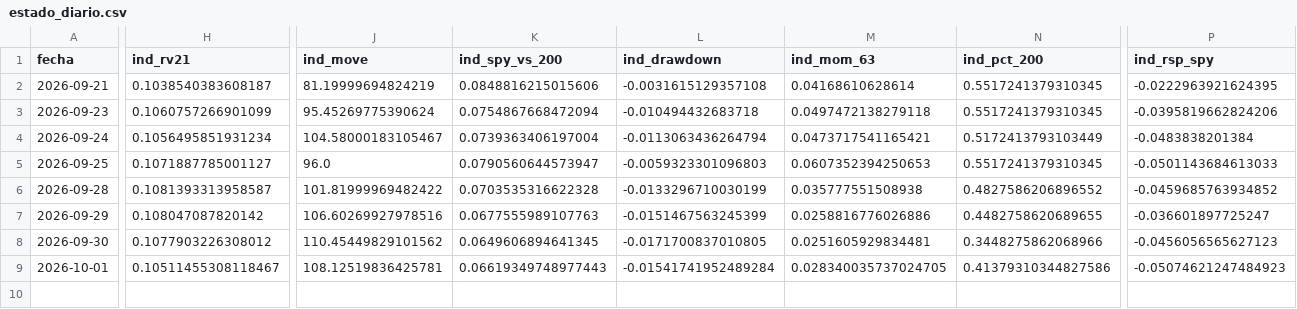
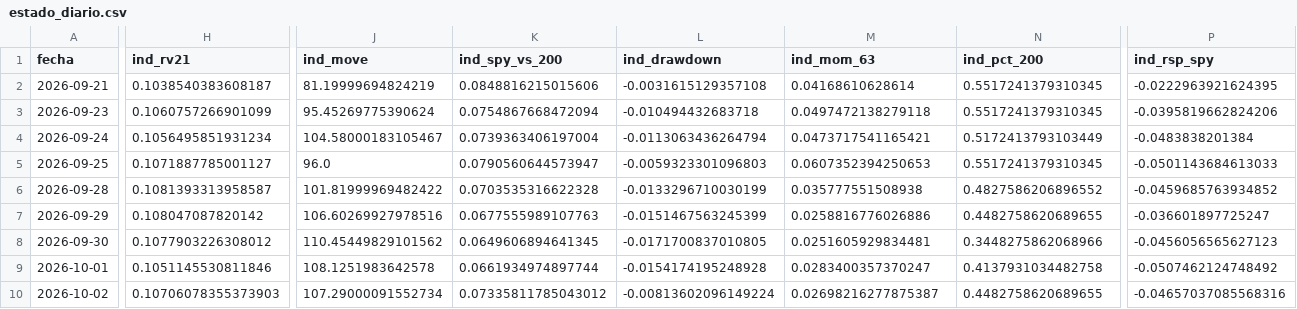
Before and after one commit to jcruzburgos04-ops/Compomercado, a CSV file: estado_diario.csv, drawn as a sheet; only a part is shown, gaps mark what is left out; rows hold the shown columns only; the diff covers the shown part only; the diff names each change by its address in the sheet, - before the commit and + after, or states it on an @@ line.

```diff
--- a/estado_diario.csv
+++ b/estado_diario.csv
-H9 (ind_rv21): 0.10511455308118467
+H9 (ind_rv21): 0.1051145530811846
-J9 (ind_move): 108.12519836425781
+J9 (ind_move): 108.1251983642578
-K9 (ind_spy_vs_200): 0.06619349748977443
+K9 (ind_spy_vs_200): 0.0661934974897744
-L9 (ind_drawdown): -0.01541741952489284
+L9 (ind_drawdown): -0.0154174195248928
-M9 (ind_mom_63): 0.028340035737024705
+M9 (ind_mom_63): 0.0283400357370247
-N9 (ind_pct_200): 0.41379310344827586
+N9 (ind_pct_200): 0.4137931034482758
-P9 (ind_rsp_spy): -0.05074621247484923
+P9 (ind_rsp_spy): -0.0507462124748492
+row 10: 2026-10-02 | 0.10706078355373903 | 107.29000091552734 | 0.07335811785043012 | -0.00813602096149224 | 0.02698216277875387 | 0.4482758620689655 | -0.04657037085568316
```
Also changed, not shown: 46 edited cells elsewhere in this file, etfs_diario.csv, opciones_diario.csv.
